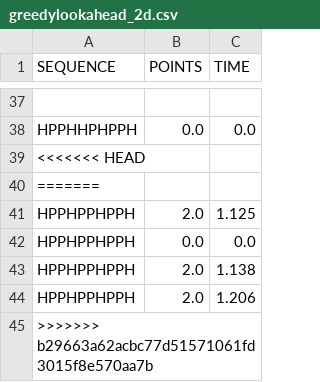
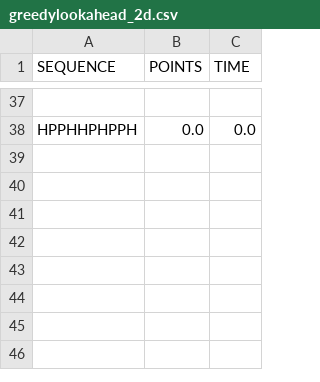
Before and after one commit to NilsvDoorn/eiwitten, a CSV file: resultaten/2d/greedylookahead_2d.csv, drawn as a sheet; only a part is shown, gaps mark what is left out; the diff names each change by its address in the sheet, - before the commit and + after, or states it on an @@ line.

```diff
--- a/resultaten/2d/greedylookahead_2d.csv
+++ b/resultaten/2d/greedylookahead_2d.csv
-row 39: <<<<<<< HEAD
-row 40: =======
-row 41: HPPHPPHPPH | 2.0 | 1.125
-row 42: HPPHPPHPPH | 0.0 | 0.0
-row 43: HPPHPPHPPH | 2.0 | 1.138
-row 44: HPPHPPHPPH | 2.0 | 1.206
-row 45: >>>>>>> b29663a62acbc77d51571061fd3015f8e570aa7b
```
Also changed, not shown: resultaten/2d/beam_search_2d.csv, 1 other file.
